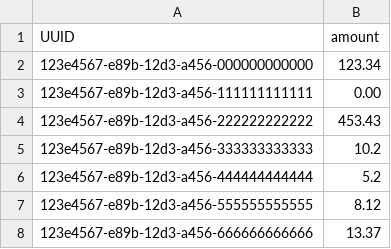
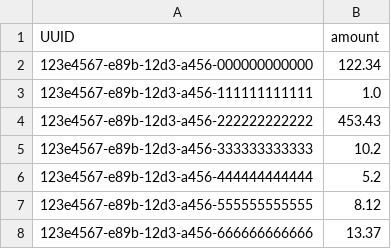
Before and after one commit to JanPfenning/AdvancedSoftwareEngineeringSplit, a CSV file: mock_Data/Accounts.csv, drawn as a sheet.

```diff
--- a/mock_Data/Accounts.csv
+++ b/mock_Data/Accounts.csv
@@ -1,4 +1,4 @@
 UUID;amount
-123e4567-e89b-12d3-a456-000000000000;123.34
-123e4567-e89b-12d3-a456-111111111111;0.00
+123e4567-e89b-12d3-a456-000000000000;122.34
+123e4567-e89b-12d3-a456-111111111111;1.0
 123e4567-e89b-12d3-a456-222222222222;453.43
```
Also changed, not shown: mock_Data/Moneypools.csv, mock_Data/Transfers.csv, 27 other files.
